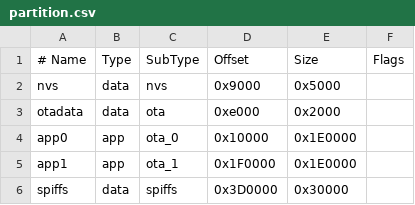
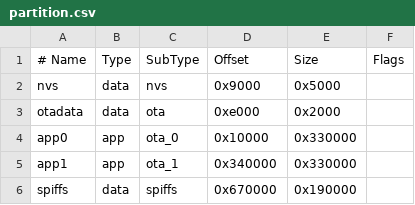
Before and after one commit to Rbb666/Smart-Knob-Rb, a CSV file: Fimeware/partition.csv, drawn as a sheet.

```diff
--- a/Fimeware/partition.csv
+++ b/Fimeware/partition.csv
@@ -3,4 +3,4 @@ nvs,      data, nvs,     0x9000,  0x5000,
 otadata,  data, ota,     0xe000,  0x2000,
-app0,     app,  ota_0,   0x10000, 0x1E0000,
-app1,     app,  ota_1,   0x1F0000,0x1E0000,
-spiffs,   data, spiffs,  0x3D0000,0x30000,
+app0,     app,  ota_0,   0x10000, 0x330000,
+app1,     app,  ota_1,   0x340000,0x330000,
+spiffs,   data, spiffs,  0x670000,0x190000,
```
Also changed, not shown: 6 other files.
